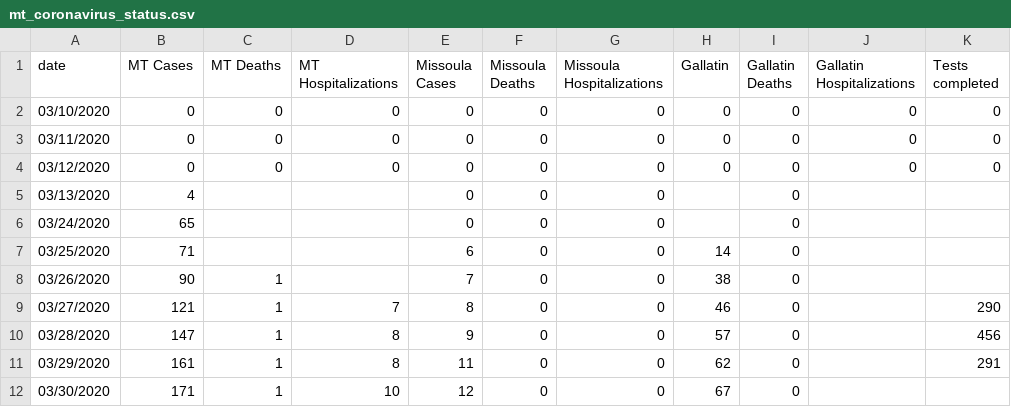
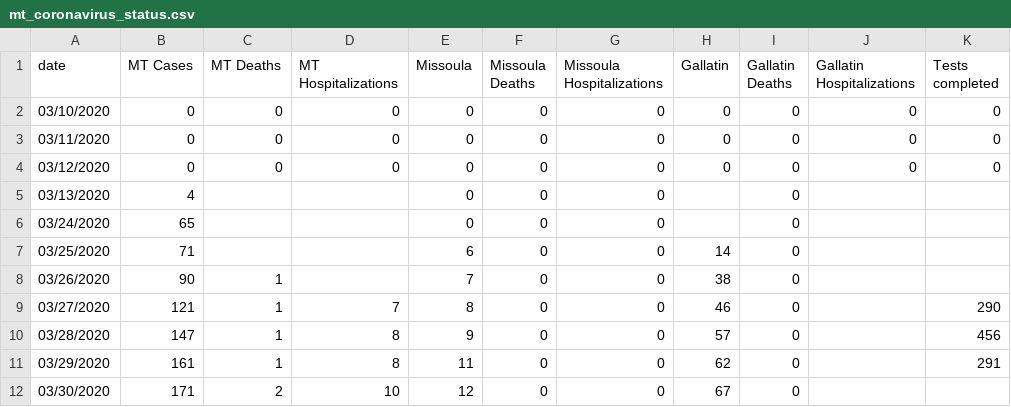
Before and after one commit to nicksilver/missoula-covid19-website, a CSV file: data/mt_coronavirus_status.csv, drawn as a sheet.

Commit message:
added gallatin

```diff
--- a/data/mt_coronavirus_status.csv
+++ b/data/mt_coronavirus_status.csv
@@ -1,2 +1,2 @@
-date,MT Cases,MT Deaths,MT Hospitalizations,Missoula Cases,Missoula Deaths,Missoula Hospitalizations,Gallatin,Gallatin Deaths,Gallatin Hospitalizations,Tests completed
+date,MT Cases,MT Deaths,MT Hospitalizations,Missoula,Missoula Deaths,Missoula Hospitalizations,Gallatin,Gallatin Deaths,Gallatin Hospitalizations,Tests completed
 03/10/2020,0,0,0,0,0,0,0,0,0,0
@@ -11,2 +11,2 @@ date,MT Cases,MT Deaths,MT Hospitalizations,Missoula Cases,Missoula Deaths,Misso
 03/29/2020,161,1,8,11,0,0,62,0,,291
-03/30/2020,171,1,10,12,0,0,67,0,,
+03/30/2020,171,2,10,12,0,0,67,0,,
```
Also changed, not shown: 2 other files.
